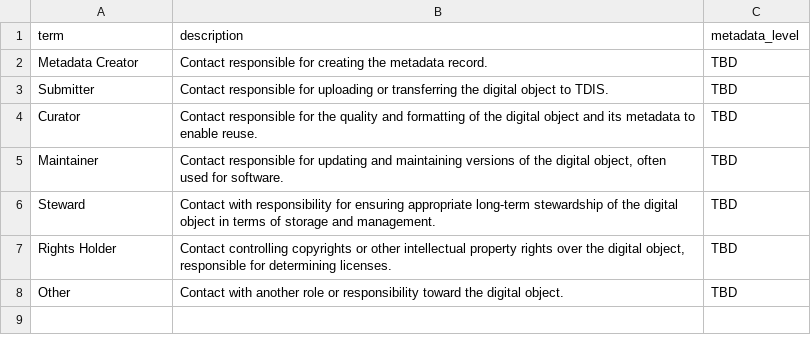
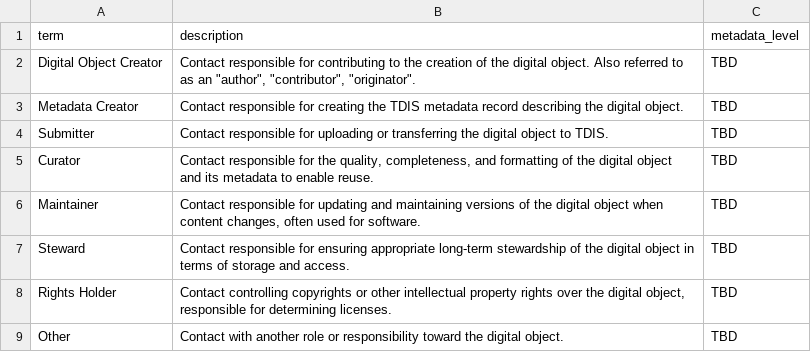
Before and after one commit to TexasDIS/metadata, a CSV file: controlled_terms/contact_role_terms.csv, drawn as a sheet.

Commit message:
Update controlled terms

```diff
--- a/controlled_terms/contact_role_terms.csv
+++ b/controlled_terms/contact_role_terms.csv
@@ -1,7 +1,8 @@
 term,description,metadata_level
-Metadata Creator,Contact responsible for creating the metadata record.,TBD
+Digital Object Creator,"Contact responsible for contributing to the creation of the digital object. Also referred to as an ""author"", ""contributor"", ""originator"".",TBD
+Metadata Creator,Contact responsible for creating the TDIS metadata record describing the digital object.,TBD
 Submitter,Contact responsible for uploading or transferring the digital object to TDIS.,TBD
-Curator,Contact responsible for the quality and formatting of the digital object and its metadata to enable reuse.,TBD
-Maintainer,"Contact responsible for updating and maintaining versions of the digital object, often used for software. ",TBD
-Steward,Contact with responsibility for ensuring appropriate long-term stewardship of the digital object in terms of storage and management.,TBD
+Curator,"Contact responsible for the quality, completeness, and formatting of the digital object and its metadata to enable reuse.",TBD
+Maintainer,"Contact responsible for updating and maintaining versions of the digital object when content changes, often used for software. ",TBD
+Steward,Contact responsible for ensuring appropriate long-term stewardship of the digital object in terms of storage and access.,TBD
 Rights Holder,"Contact controlling copyrights or other intellectual property rights over the digital object, responsible for determining licenses.",TBD
```
Also changed, not shown: 4 other files.
